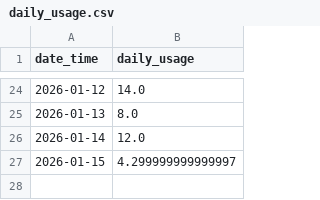
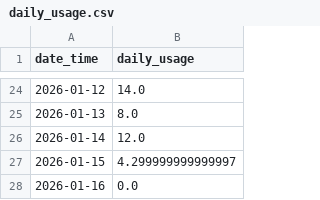
Before and after one commit to zhao654620946/power-monitor, a CSV file: daily_usage.csv, drawn as a sheet; only a part is shown, gaps mark what is left out; the diff names each change by its address in the sheet, - before the commit and + after, or states it on an @@ line.

Commit message:
update power data, charts and daily usage table

```diff
--- a/daily_usage.csv
+++ b/daily_usage.csv
+row 28: 2026-01-16 | 0.0
```
Also changed, not shown: 6 other files.
